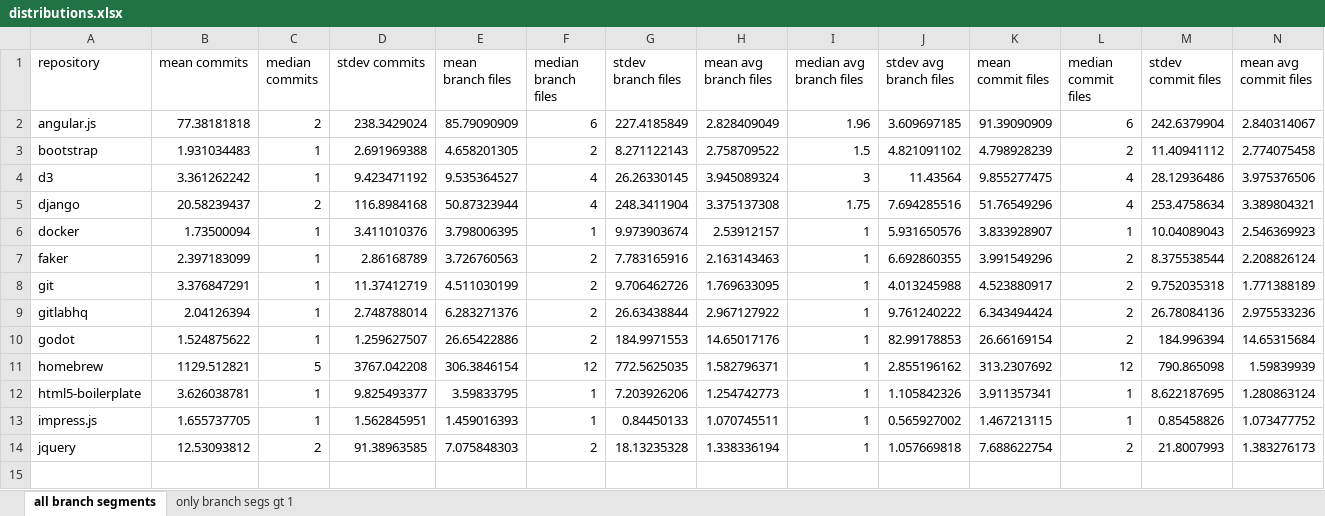
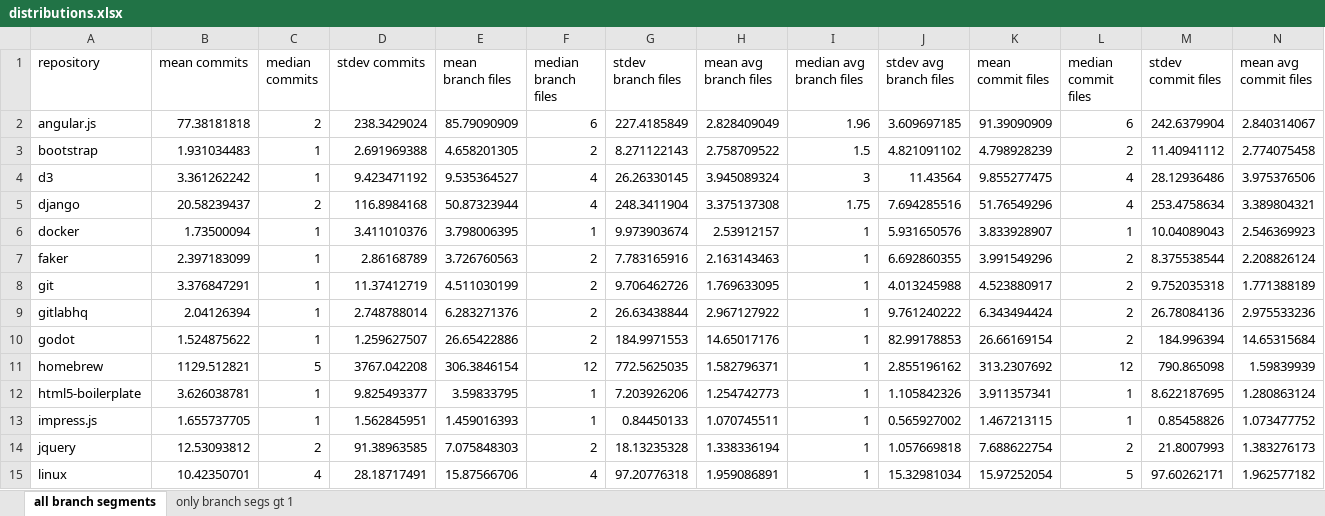
Before and after one commit to dtg3/repostat, an Excel workbook: data/distributions.xlsx, sheet all branch segments, drawn as a sheet; only a part is shown; values as stored, in another font and other column widths than the file's, no borders; rows hold the shown columns only; the diff names each change by its address in the sheet, - before the commit and + after, or states it on an @@ line.

Commit message:
Add linux distributions

```diff
--- a/data/distributions.xlsx (sheet all branch segments)
+++ b/data/distributions.xlsx (sheet all branch segments)
+row 15: linux | 10.42350701 | 4 | 28.18717491 | 15.87566706 | 4 | 97.20776318 | 1.959086891 | 1 | 15.32981034 | 15.97252054 | 5 | 97.60262171 | 1.962577182
```
Also changed, not shown: sheet only branch segs gt 1.
